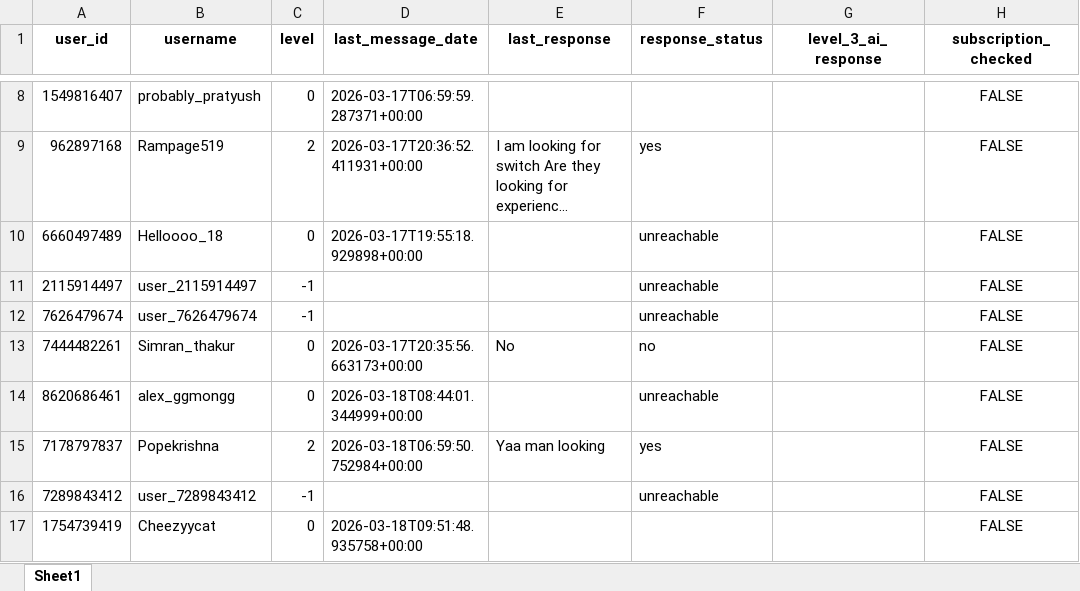
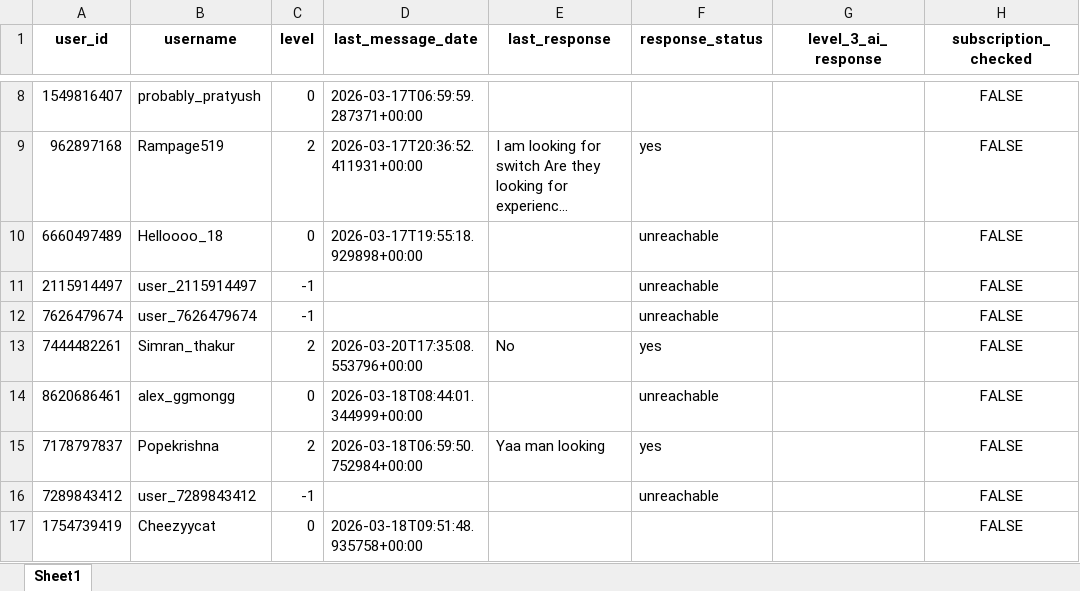
Before and after one commit to iit2022231-sys/Post_Updates_Job, an Excel workbook: dm_promotion_service/data/users_engagement.xlsx, sheet Sheet1, drawn as a sheet; only a part is shown, gaps mark what is left out; long unchanged cells end in …; values as stored, in another font and other column widths than the file's, no borders; the diff names each change by its address in the sheet, - before the commit and + after, or states it on an @@ line.

```diff
--- a/dm_promotion_service/data/users_engagement.xlsx (sheet Sheet1)
+++ b/dm_promotion_service/data/users_engagement.xlsx (sheet Sheet1)
-C13 (level): 0
+C13 (level): 2
-D13 (last_message_date): 2026-03-17T20:35:56.663173+00:00
+D13 (last_message_date): 2026-03-20T17:35:08.553796+00:00
-F13 (response_status): no
+F13 (response_status): yes
```
Also changed, not shown: Free_API_Load_balancer/Limits.xlsx, group_promotion_service/data/groups_progress.xlsx, 2 other files.
